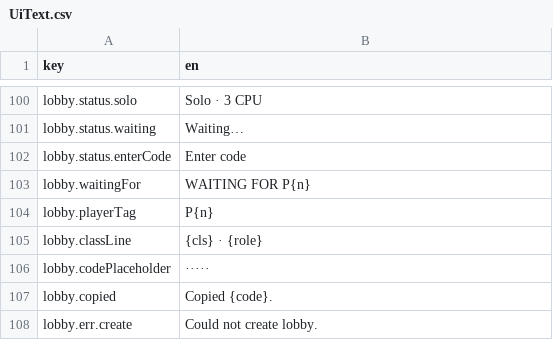
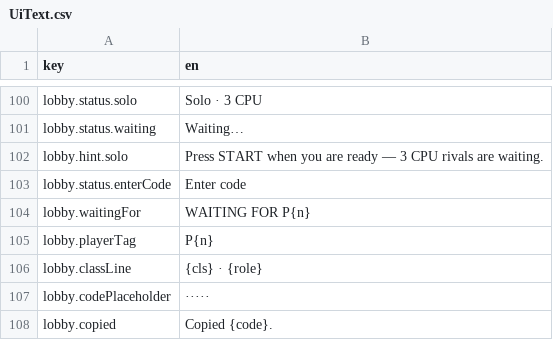
Before and after one commit to mtejedorg/CluckWars, a CSV file: Assets/_Game/Resources/Text/UiText.csv, drawn as a sheet; only a part is shown, gaps mark what is left out; the shorter side is filled out with more unchanged rows; the diff names each change by its address in the sheet, - before the commit and + after, or states it on an @@ line.

```diff
--- a/Assets/_Game/Resources/Text/UiText.csv
+++ b/Assets/_Game/Resources/Text/UiText.csv
+row 102: lobby.hint.solo | Press START when you are ready — 3 CPU rivals are waiting.
```
Also changed, not shown: 10 other files.
